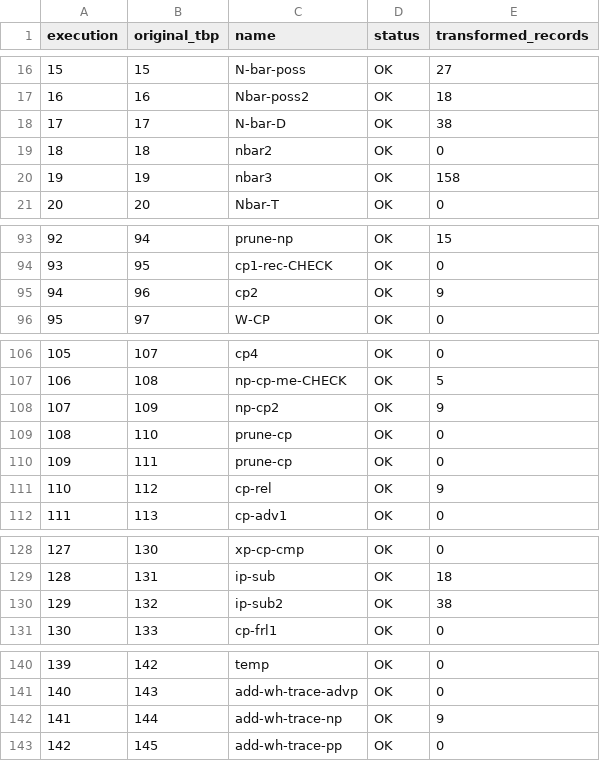
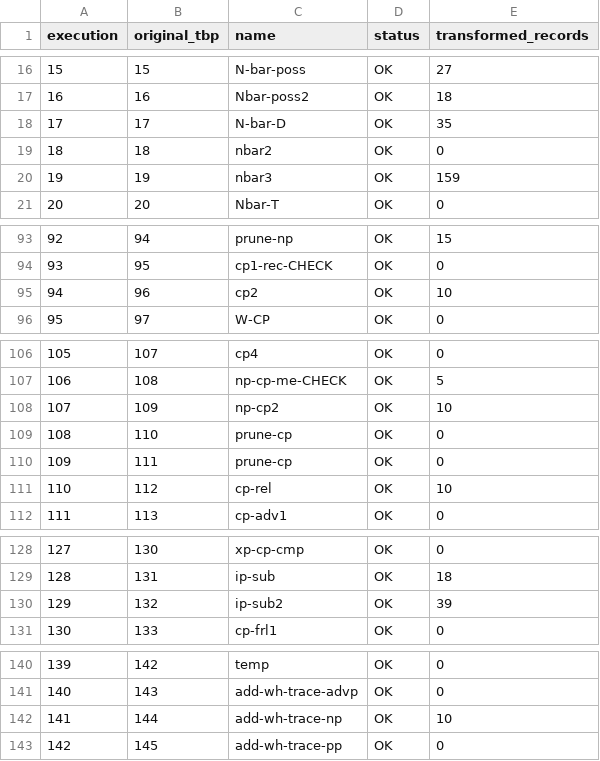
Before and after one commit to leoalenc/kadiweu, a TSV file: data/generated/constituency/kadiweu-parser-full-test-B-run.tsv, drawn as a sheet; only a part is shown, gaps mark what is left out.

```diff
--- a/data/generated/constituency/kadiweu-parser-full-test-B-run.tsv
+++ b/data/generated/constituency/kadiweu-parser-full-test-B-run.tsv
@@ -17,5 +17,5 @@ execution	original_tbp	name	status	transformed_records
 16	16	Nbar-poss2	OK	18
-17	17	N-bar-D	OK	38
+17	17	N-bar-D	OK	35
 18	18	nbar2	OK	0
-19	19	nbar3	OK	158
+19	19	nbar3	OK	159
 20	20	Nbar-T	OK	0
@@ -94,3 +94,3 @@ execution	original_tbp	name	status	transformed_records
 93	95	cp1-rec-CHECK	OK	0
-94	96	cp2	OK	9
+94	96	cp2	OK	10
 95	97	W-CP	OK	0
@@ -107,6 +107,6 @@ execution	original_tbp	name	status	transformed_records
 106	108	np-cp-me-CHECK	OK	5
-107	109	np-cp2	OK	9
+107	109	np-cp2	OK	10
 108	110	prune-cp	OK	0
 109	111	prune-cp	OK	0
-110	112	cp-rel	OK	9
+110	112	cp-rel	OK	10
 111	113	cp-adv1	OK	0
@@ -129,3 +129,3 @@ execution	original_tbp	name	status	transformed_records
 128	131	ip-sub	OK	18
-129	132	ip-sub2	OK	38
+129	132	ip-sub2	OK	39
 130	133	cp-frl1	OK	0
@@ -141,3 +141,3 @@ execution	original_tbp	name	status	transformed_records
 140	143	add-wh-trace-advp	OK	0
-141	144	add-wh-trace-np	OK	9
+141	144	add-wh-trace-np	OK	10
 142	145	add-wh-trace-pp	OK	0
```
Also changed, not shown: data/generated/constituency/kadiweu-parser-full-test-A-comparison.tsv, data/generated/constituency/kadiweu-parser-full-test-A-to-B-transitions.tsv, 28 other files.
